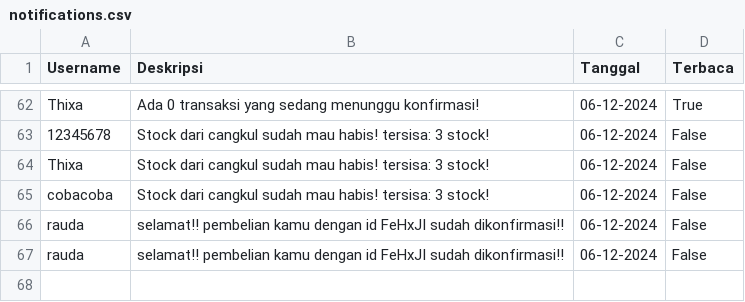
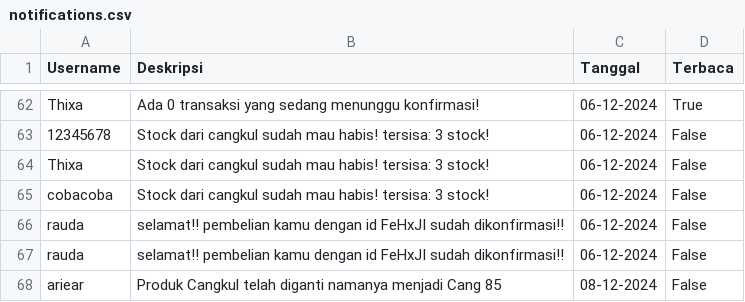
Before and after one commit to ariear/SIJUPI, a CSV file: db/notifications.csv, drawn as a sheet; only a part is shown, gaps mark what is left out.

Commit message:
edit in create produk

```diff
--- a/db/notifications.csv
+++ b/db/notifications.csv
@@ -67 +67,2 @@ rauda,selamat!! pembelian kamu dengan id FeHxJI sudah dikonfirmasi!!,06-12-2024,
 rauda,selamat!! pembelian kamu dengan id FeHxJI sudah dikonfirmasi!!,06-12-2024,False
+ariear,Produk Cangkul telah diganti namanya menjadi Cang 85,08-12-2024,False
```
Also changed, not shown: db/wishlists.csv, 1 other file.
